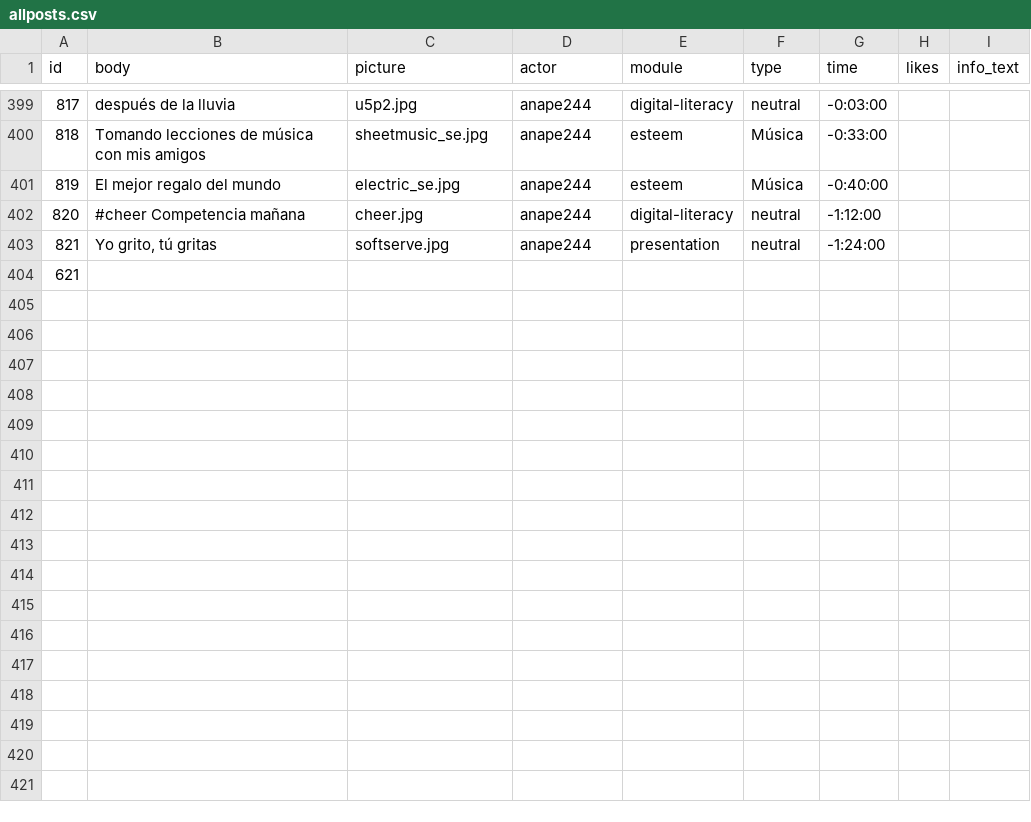
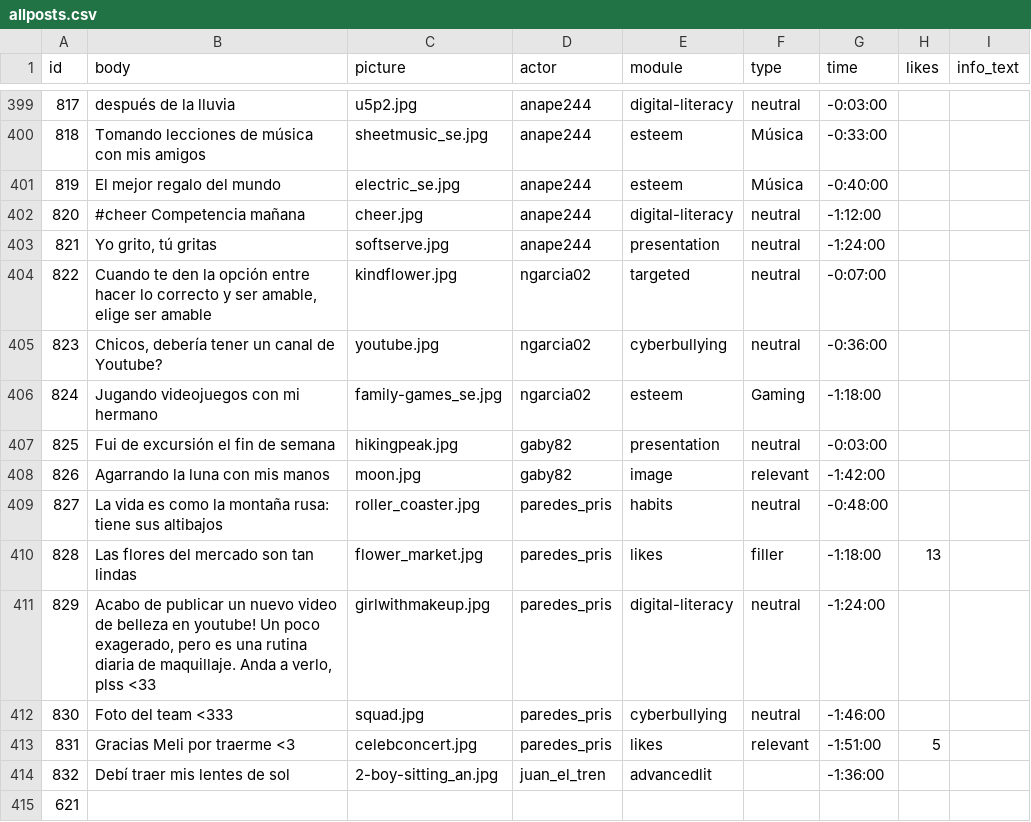
Before and after one commit to social-media-testdrive/truman_testdrive, a CSV file: input/allposts.csv, drawn as a sheet; only a part is shown, gaps mark what is left out; the diff names each change by its address in the sheet, - before the commit and + after, or states it on an @@ line.

Commit message:
Added profile posts for users in sim section

```diff
--- a/input/allposts.csv
+++ b/input/allposts.csv
+row 404: 822 | Cuando te den la opción entre hacer lo correcto y ser amable, elige ser amable | kindflower.jpg | ngarcia02 | targeted | neutral | -0:07:00
+row 405: 823 | Chicos, debería tener un canal de Youtube? | youtube.jpg | ngarcia02 | cyberbullying | neutral | -0:36:00
+row 406: 824 | Jugando videojuegos con mi hermano | family-games_se.jpg | ngarcia02 | esteem | Gaming | -1:18:00
+row 407: 825 | Fui de excursión el fin de semana | hikingpeak.jpg | gaby82 | presentation | neutral | -0:03:00
+row 408: 826 | Agarrando la luna con mis manos | moon.jpg | gaby82 | image | relevant | -1:42:00
+row 409: 827 | La vida es como la montaña rusa: tiene sus altibajos | roller_coaster.jpg | paredes_pris | habits | neutral | -0:48:00
+row 410: 828 | Las flores del mercado son tan lindas | flower_market.jpg | paredes_pris | likes | filler | -1:18:00 | 13
+row 411: 829 | Acabo de publicar un nuevo video de belleza en youtube! Un poco exagerado, pero es una rutina diaria de maquillaje. Anda a verlo, plss <33 | girlwithmakeup.jpg | paredes_pris | digital-literacy | neutral | -1:24:00
+row 412: 830 | Foto del team <333 | squad.jpg | paredes_pris | cyberbullying | neutral | -1:46:00
+row 413: 831 | Gracias Meli por traerme <3 | celebconcert.jpg | paredes_pris | likes | relevant | -1:51:00 | 5
+row 414: 832 | Debí traer mis lentes de sol | 2-boy-sitting_an.jpg | juan_el_tren | advancedlit |  | -1:36:00
```
